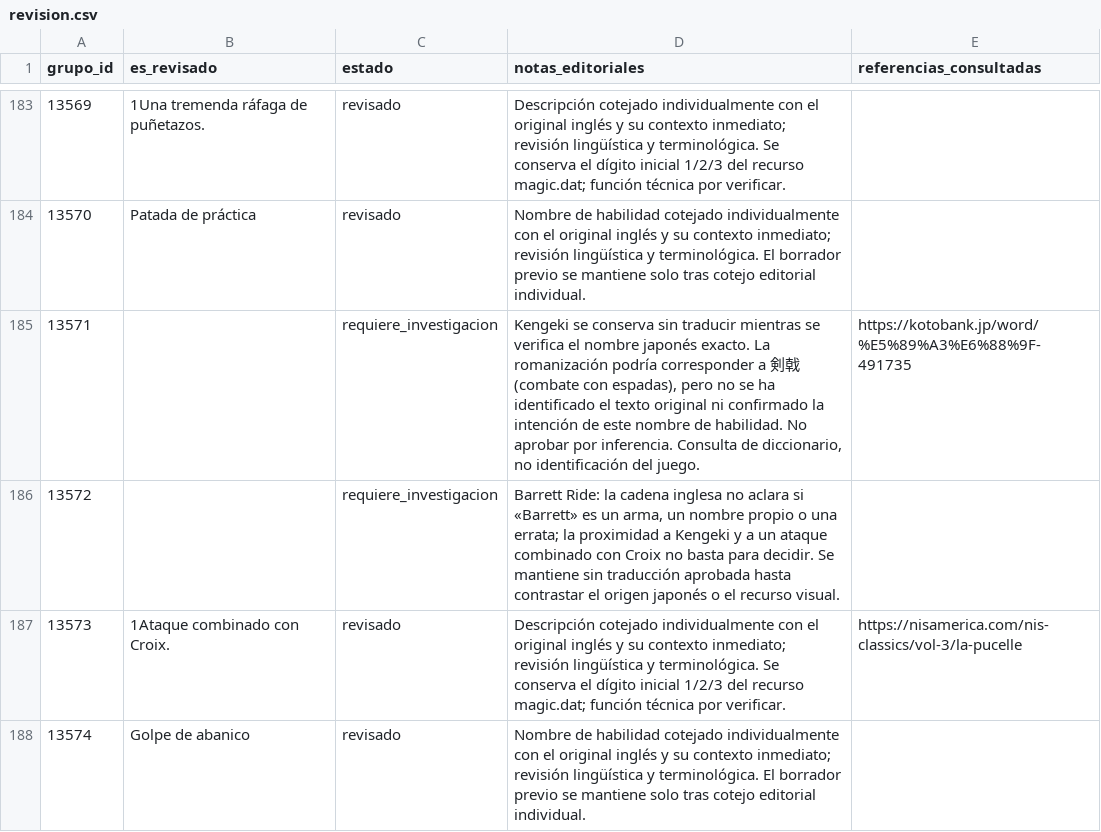
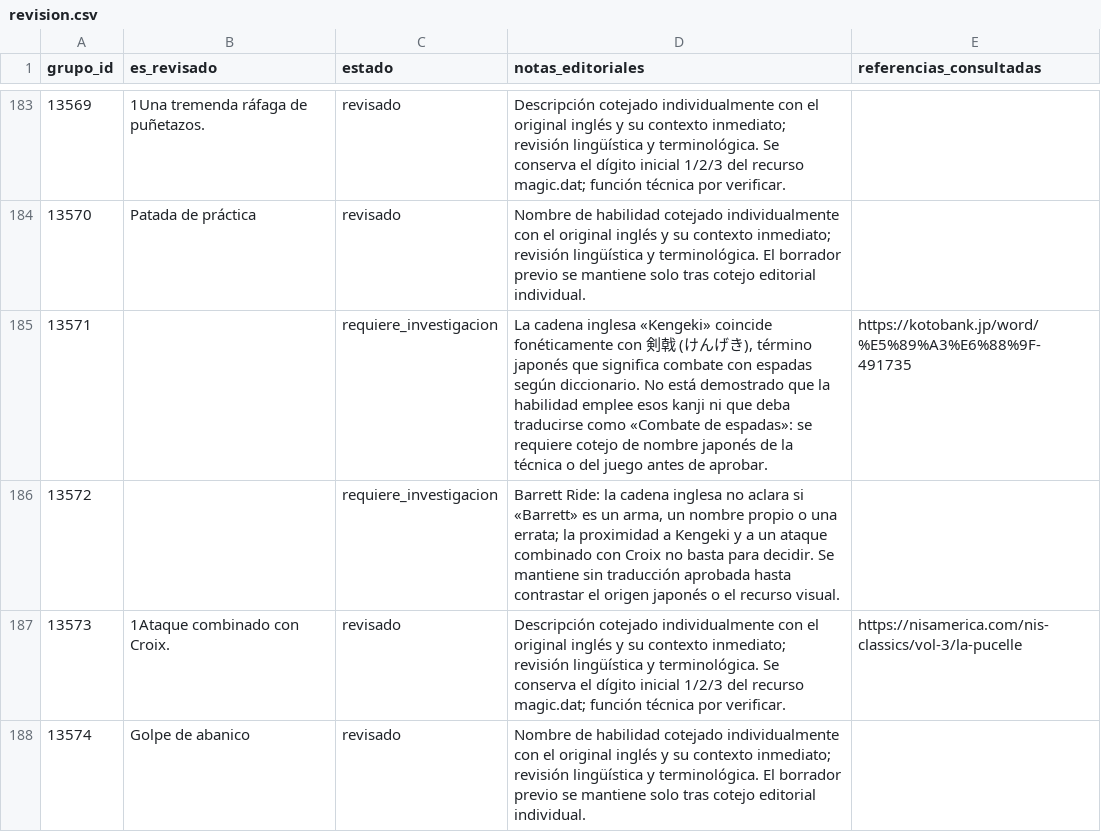
Before and after one commit to ARivas3008/la-pucelle-ragnarok-localizacion, a CSV file: corpus/14/revision.csv, drawn as a sheet; only a part is shown, gaps mark what is left out; the diff covers the shown part only.

Commit message:
docs(corpus-14): documentar 3 dudas de terminología con referencias y sin aprobar

```diff
--- a/corpus/14/revision.csv
+++ b/corpus/14/revision.csv
@@ -184,3 +184,3 @@
 13570,Patada de práctica,revisado,Nombre de habilidad cotejado individualmente con el original inglés y su contexto inmediato; revisión lingüística y terminológica. El borrador previo se mantiene solo tras cotejo editorial individual.,
-13571,,requiere_investigacion,"Kengeki se conserva sin traducir mientras se verifica el nombre japonés exacto. La romanización podría corresponder a 剣戟 (combate con espadas), pero no se ha identificado el texto original ni confirmado la intención de este nombre de habilidad. No aprobar por inferencia. Consulta de diccionario, no identificación del juego.",https://kotobank.jp/word/%E5%89%A3%E6%88%9F-491735
+13571,,requiere_investigacion,"La cadena inglesa «Kengeki» coincide fonéticamente con 剣戟 (けんげき), término japonés que significa combate con espadas según diccionario. No está demostrado que la habilidad emplee esos kanji ni que deba traducirse como «Combate de espadas»: se requiere cotejo de nombre japonés de la técnica o del juego antes de aprobar.",https://kotobank.jp/word/%E5%89%A3%E6%88%9F-491735
 13572,,requiere_investigacion,"Barrett Ride: la cadena inglesa no aclara si «Barrett» es un arma, un nombre propio o una errata; la proximidad a Kengeki y a un ataque combinado con Croix no basta para decidir. Se mantiene sin traducción aprobada hasta contrastar el origen japonés o el recurso visual.",
```
Also changed, not shown: 4 edited cells elsewhere in this file.
